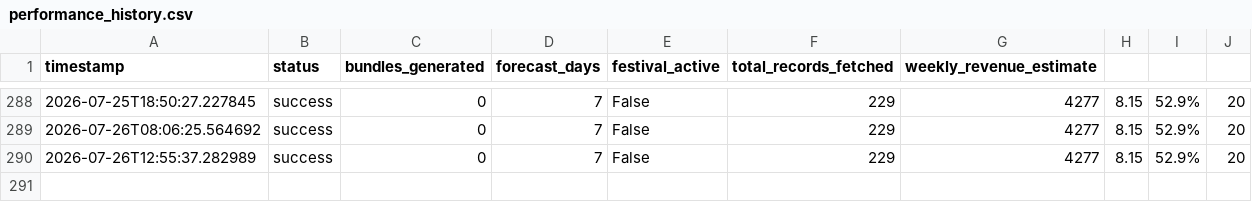
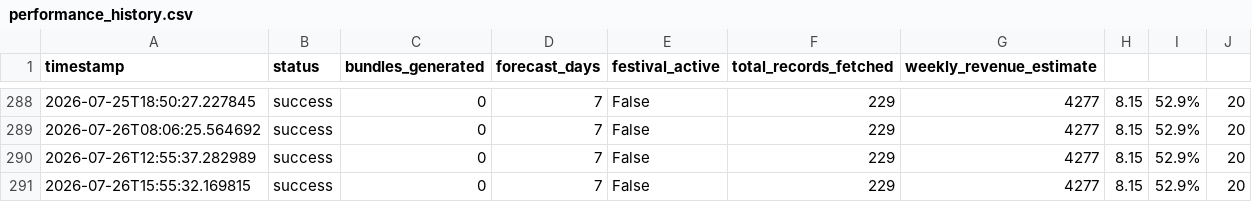
Before and after one commit to Durgam1209/RetailFlow-AI, a CSV file: ml_pipeline/logs/performance_history.csv, drawn as a sheet; only a part is shown, gaps mark what is left out; the diff names each change by its address in the sheet, - before the commit and + after, or states it on an @@ line.

```diff
--- a/ml_pipeline/logs/performance_history.csv
+++ b/ml_pipeline/logs/performance_history.csv
+row 291: 2026-07-26T15:55:32.169815 | success | 0 | 7 | False | 229 | 4277 | 8.15 | 52.9% | 20
```
